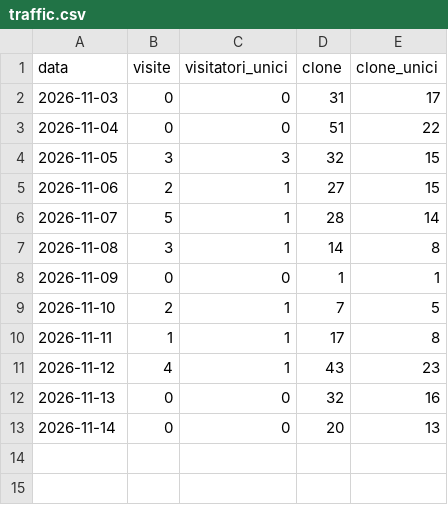
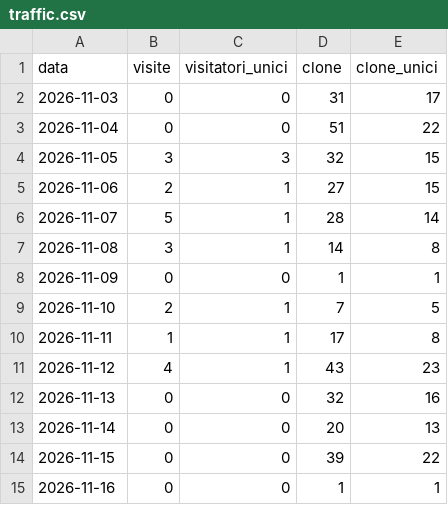
Before and after one commit to corbolma/CorbolIp, a CSV file: traffic.csv, drawn as a sheet; the diff names each change by its address in the sheet, - before the commit and + after, or states it on an @@ line.

```diff
--- a/traffic.csv
+++ b/traffic.csv
+row 14: 2026-11-15 | 0 | 0 | 39 | 22
+row 15: 2026-11-16 | 0 | 0 | 1 | 1
```
Also changed, not shown: downloads.csv, 1 other file.
